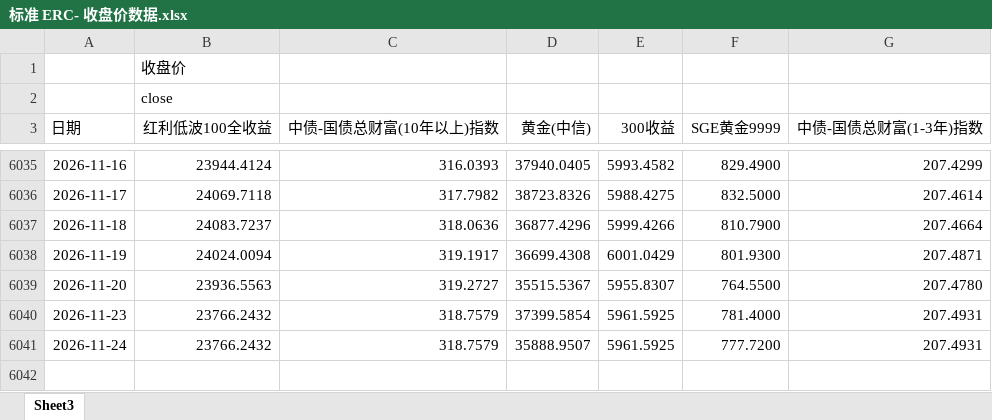
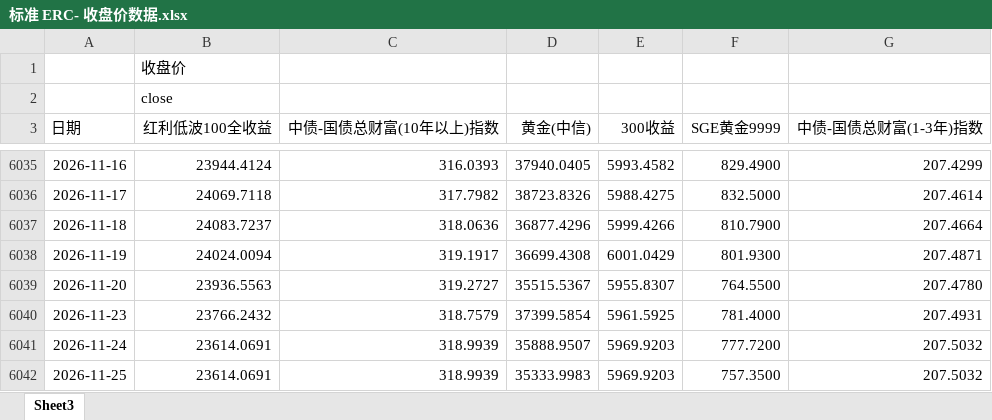
Before and after one commit to Lo2004/erc-streamlit-dashboard, an Excel workbook: data/标准 ERC- 收盘价数据.xlsx, sheet Sheet3, drawn as a sheet; only a part is shown, gaps mark what is left out; values as stored, in another font and other column widths than the file's, no borders; the diff names each change by its address in the sheet, - before the commit and + after, or states it on an @@ line.

Commit message:
Update ERC data through 2026-11-25

```diff
--- a/data/标准 ERC- 收盘价数据.xlsx (sheet Sheet3)
+++ b/data/标准 ERC- 收盘价数据.xlsx (sheet Sheet3)
-B6041 (红利低波100全收益): 23766.2432
+B6041 (红利低波100全收益): 23614.0691
-C6041 (中债-国债总财富(10年以上)指数): 318.7579
+C6041 (中债-国债总财富(10年以上)指数): 318.9939
-E6041 (300收益): 5961.5925
+E6041 (300收益): 5969.9203
-G6041 (中债-国债总财富(1-3年)指数): 207.4931
+G6041 (中债-国债总财富(1-3年)指数): 207.5032
+row 6042: 2026-11-25 | 23614.0691 | 318.9939 | 35333.9983 | 5969.9203 | 757.3500 | 207.5032
```
Also changed, not shown: 1 other file.
